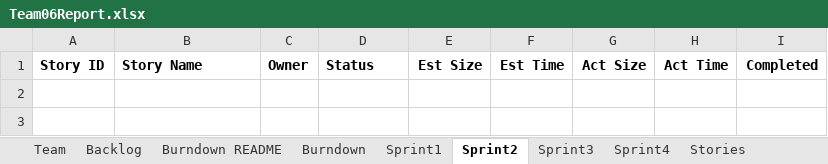
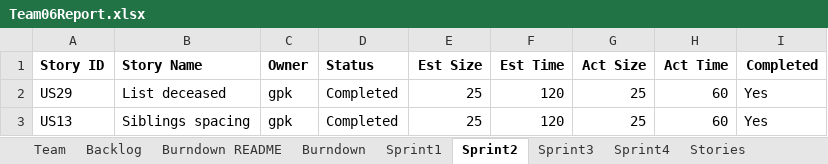
Before and after one commit to gauthampkrishnan/cs555tm062022Fall, an Excel workbook: Sprint 1/Team06Report.xlsx, sheet Sprint2, drawn as a sheet; values as stored, in another font and other column widths than the file's, no borders; the diff names each change by its address in the sheet, - before the commit and + after, or states it on an @@ line.

```diff
--- a/Sprint 1/Team06Report.xlsx (sheet Sprint2)
+++ b/Sprint 1/Team06Report.xlsx (sheet Sprint2)
+row 2: US29 | List deceased | gpk | Completed | 25 | 120 | 25 | 60 | Yes
+row 3: US13 | Siblings spacing | gpk | Completed | 25 | 120 | 25 | 60 | Yes
```
Also changed, not shown: sheet Sprint3, 5 other files.
